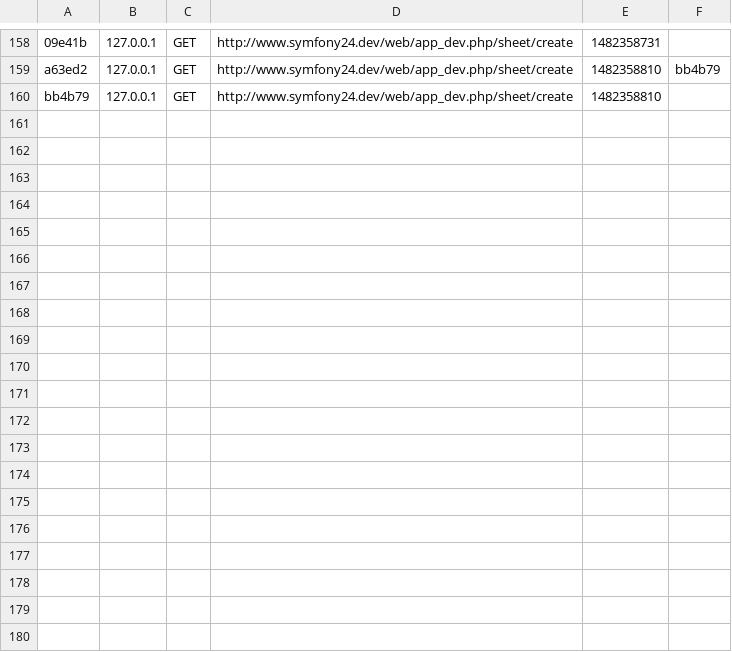
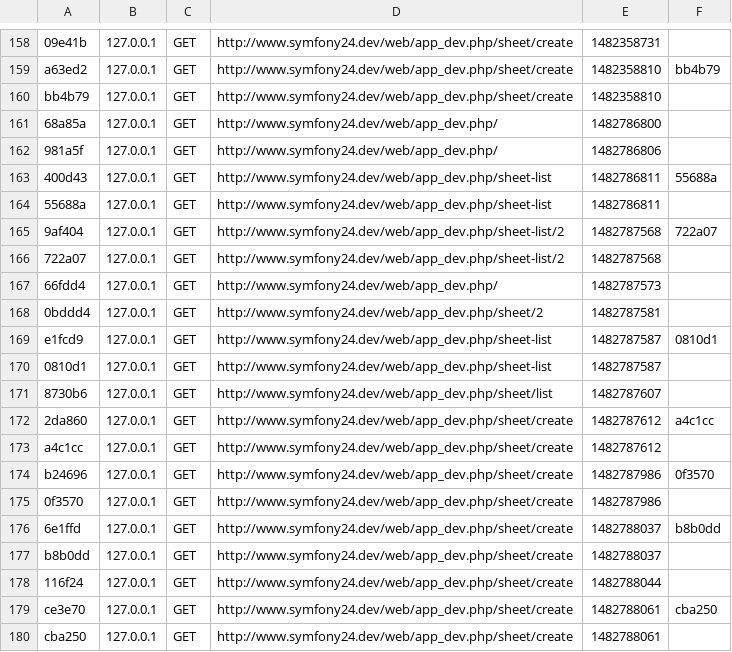
Before and after one commit to akorkot/collectify.io, a CSV file: app/cache/dev/profiler/index.csv, drawn as a sheet; only a part is shown, gaps mark what is left out; the diff covers the shown part only; the diff names each change by its address in the sheet, - before the commit and + after, or states it on an @@ line.

```diff
--- a/app/cache/dev/profiler/index.csv
+++ b/app/cache/dev/profiler/index.csv
+row 161: 68a85a | 127.0.0.1 | GET | http://www.symfony24.dev/web/app_dev.php/ | 1482786800
+row 162: 981a5f | 127.0.0.1 | GET | http://www.symfony24.dev/web/app_dev.php/ | 1482786806
+row 163: 400d43 | 127.0.0.1 | GET | http://www.symfony24.dev/web/app_dev.php/sheet-list | 1482786811 | 55688a
+row 164: 55688a | 127.0.0.1 | GET | http://www.symfony24.dev/web/app_dev.php/sheet-list | 1482786811
+row 165: 9af404 | 127.0.0.1 | GET | http://www.symfony24.dev/web/app_dev.php/sheet-list/2 | 1482787568 | 722a07
+row 166: 722a07 | 127.0.0.1 | GET | http://www.symfony24.dev/web/app_dev.php/sheet-list/2 | 1482787568
+row 167: 66fdd4 | 127.0.0.1 | GET | http://www.symfony24.dev/web/app_dev.php/ | 1482787573
+row 168: 0bddd4 | 127.0.0.1 | GET | http://www.symfony24.dev/web/app_dev.php/sheet/2 | 1482787581
+row 169: e1fcd9 | 127.0.0.1 | GET | http://www.symfony24.dev/web/app_dev.php/sheet-list | 1482787587 | 0810d1
+row 170: 0810d1 | 127.0.0.1 | GET | http://www.symfony24.dev/web/app_dev.php/sheet-list | 1482787587
+row 171: 8730b6 | 127.0.0.1 | GET | http://www.symfony24.dev/web/app_dev.php/sheet/list | 1482787607
+row 172: 2da860 | 127.0.0.1 | GET | http://www.symfony24.dev/web/app_dev.php/sheet/create | 1482787612 | a4c1cc
+row 173: a4c1cc | 127.0.0.1 | GET | http://www.symfony24.dev/web/app_dev.php/sheet/create | 1482787612
+row 174: b24696 | 127.0.0.1 | GET | http://www.symfony24.dev/web/app_dev.php/sheet/create | 1482787986 | 0f3570
+row 175: 0f3570 | 127.0.0.1 | GET | http://www.symfony24.dev/web/app_dev.php/sheet/create | 1482787986
+row 176: 6e1ffd | 127.0.0.1 | GET | http://www.symfony24.dev/web/app_dev.php/sheet/create | 1482788037 | b8b0dd
+row 177: b8b0dd | 127.0.0.1 | GET | http://www.symfony24.dev/web/app_dev.php/sheet/create | 1482788037
+row 178: 116f24 | 127.0.0.1 | GET | http://www.symfony24.dev/web/app_dev.php/sheet/create | 1482788044
+row 179: ce3e70 | 127.0.0.1 | GET | http://www.symfony24.dev/web/app_dev.php/sheet/create | 1482788061 | cba250
+row 180: cba250 | 127.0.0.1 | GET | http://www.symfony24.dev/web/app_dev.php/sheet/create | 1482788061
```
Also changed, not shown: 10 added rows elsewhere in this file, 33 other files.
